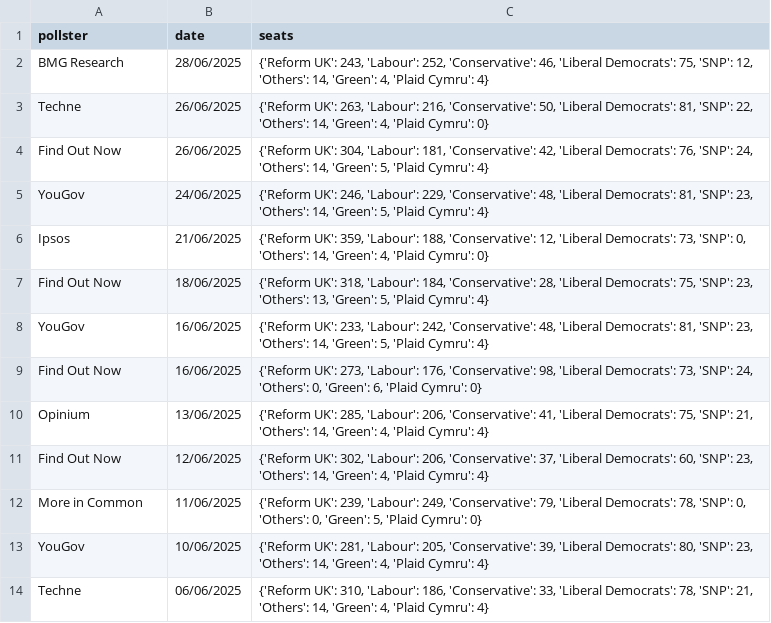
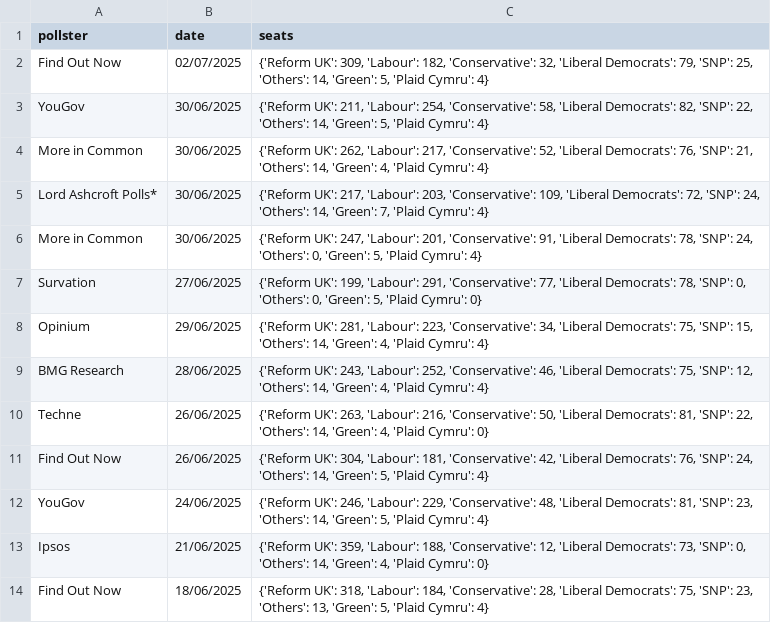
Before and after one commit to stock144/data-portfolio, a CSV file: Seat_Graph_Project/all_seat_results.csv, drawn as a sheet; only a part is shown; the shorter side is filled out with more unchanged rows; the diff names each change by its address in the sheet, - before the commit and + after, or states it on an @@ line.

Commit message:
add recent polls

```diff
--- a/Seat_Graph_Project/all_seat_results.csv
+++ b/Seat_Graph_Project/all_seat_results.csv
+row 2: Find Out Now | 02/07/2025 | {'Reform UK': 309, 'Labour': 182, 'Conservative': 32, 'Liberal Democrats': 79, 'SNP': 25, 'Others': 14, 'Green': 5, 'Plaid Cymru': 4}
+row 3: YouGov | 30/06/2025 | {'Reform UK': 211, 'Labour': 254, 'Conservative': 58, 'Liberal Democrats': 82, 'SNP': 22, 'Others': 14, 'Green': 5, 'Plaid Cymru': 4}
+row 4: More in Common | 30/06/2025 | {'Reform UK': 262, 'Labour': 217, 'Conservative': 52, 'Liberal Democrats': 76, 'SNP': 21, 'Others': 14, 'Green': 4, 'Plaid Cymru': 4}
+row 5: Lord Ashcroft Polls* | 30/06/2025 | {'Reform UK': 217, 'Labour': 203, 'Conservative': 109, 'Liberal Democrats': 72, 'SNP': 24, 'Others': 14, 'Green': 7, 'Plaid Cymru': 4}
+row 6: More in Common | 30/06/2025 | {'Reform UK': 247, 'Labour': 201, 'Conservative': 91, 'Liberal Democrats': 78, 'SNP': 24, 'Others': 0, 'Green': 5, 'Plaid Cymru': 4}
+row 7: Survation | 27/06/2025 | {'Reform UK': 199, 'Labour': 291, 'Conservative': 77, 'Liberal Democrats': 78, 'SNP': 0, 'Others': 0, 'Green': 5, 'Plaid Cymru': 0}
+row 8: Opinium | 29/06/2025 | {'Reform UK': 281, 'Labour': 223, 'Conservative': 34, 'Liberal Democrats': 75, 'SNP': 15, 'Others': 14, 'Green': 4, 'Plaid Cymru': 4}
```
Also changed, not shown: Polling_project/polls.csv, 13 other files.
